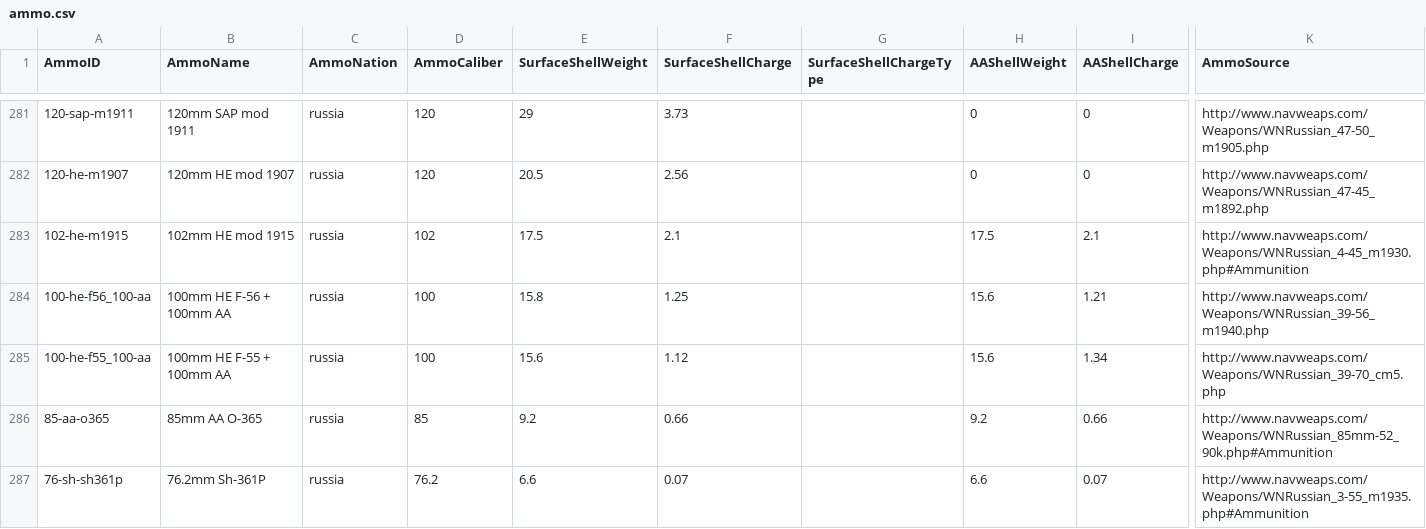
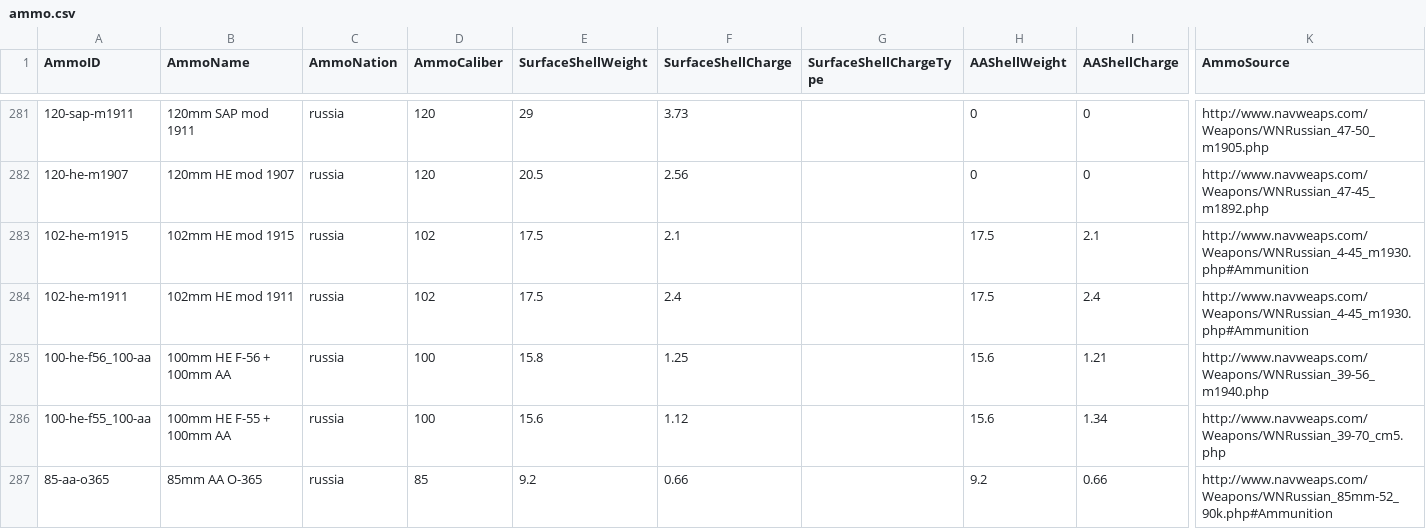
Before and after one commit to jasonmarcher/ferrous-dressed-vessels, a CSV file: res/prebuilt/ammo.csv, drawn as a sheet; only a part is shown, gaps mark what is left out; the shorter side is filled out with more unchanged rows; rows hold the shown columns only; the diff names each change by its address in the sheet, - before the commit and + after, or states it on an @@ line.

```diff
--- a/res/prebuilt/ammo.csv
+++ b/res/prebuilt/ammo.csv
+row 284: 102-he-m1911 | 102mm HE mod 1911 | russia | 102 | 17.5 | 2.4 |  | 17.5 | 2.4 | http://www.navweaps.com/Weapons/WNRussian_4-45_m1930.php#Ammunition
```
Also changed, not shown: res/prebuilt/batteries.csv, res/prebuilt/gun-mounts.csv, 6 other files.
